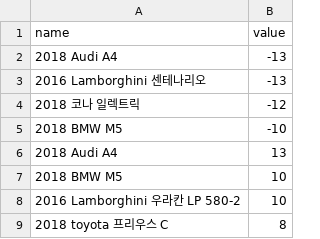
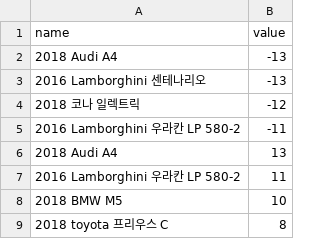
Before and after one commit to pureboyz/carshopping, a TSV file: cars/src/main/webapp/resources/data/topByGenders.tsv, drawn as a sheet; removed rows and columns are numbered as before the commit, all else as after; the diff names each change by its address in the sheet, - before the commit and + after, or states it on an @@ line.

```diff
--- a/cars/src/main/webapp/resources/data/topByGenders.tsv
+++ b/cars/src/main/webapp/resources/data/topByGenders.tsv
-row 5: 2018 BMW M5 | -10
+row 5: 2016 Lamborghini 우라칸 LP 580-2 | -11
+row 7: 2016 Lamborghini 우라칸 LP 580-2 | 11
-row 8: 2016 Lamborghini 우라칸 LP 580-2 | 10
```
Also changed, not shown: 5 other files.
